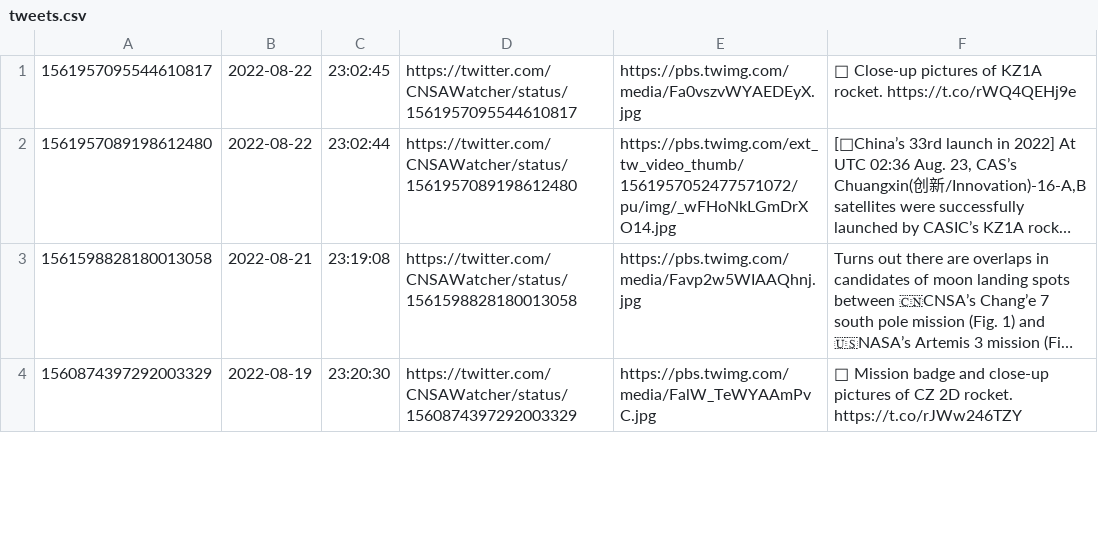
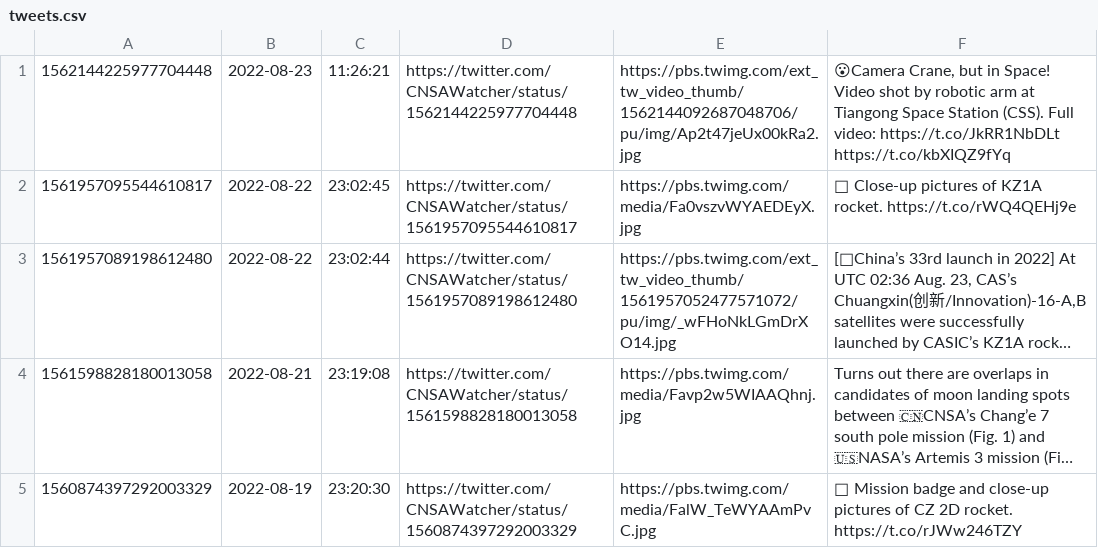
Before and after one commit to CNSAWatcher/cnsawatcher.github.io, a CSV file: scripts/twint/tweets.csv, drawn as a sheet; only a part is shown; long unchanged cells end in ….

```diff
--- a/scripts/twint/tweets.csv
+++ b/scripts/twint/tweets.csv
@@ -1 +1,2 @@
+1562144225977704448	2022-08-23	11:26:21	https://twitter.com/CNSAWatcher/status/1562144225977704448	https://pbs.twimg.com/ext_tw_video_thumb/1562144092687048706/pu/img/Ap2t47jeUx00kRa2.jpg	😮Camera Crane, but in Space! Video shot by robotic arm at Tiangong Space Station (CSS). Full video:  https://t.co/JkRR1NbDLt  https://t.co/kbXIQZ9fYq
 1561957095544610817	2022-08-22	23:02:45	https://twitter.com/CNSAWatcher/status/1561957095544610817	https://pbs.twimg.com/media/Fa0vszvWYAEDEyX.jpg	📸 Close-up pictures of KZ1A rocket.  https://t.co/rWQ4QEHj9e
```
Also changed, not shown: scripts/twint/tweetsTmp.csv, 2 other files.
